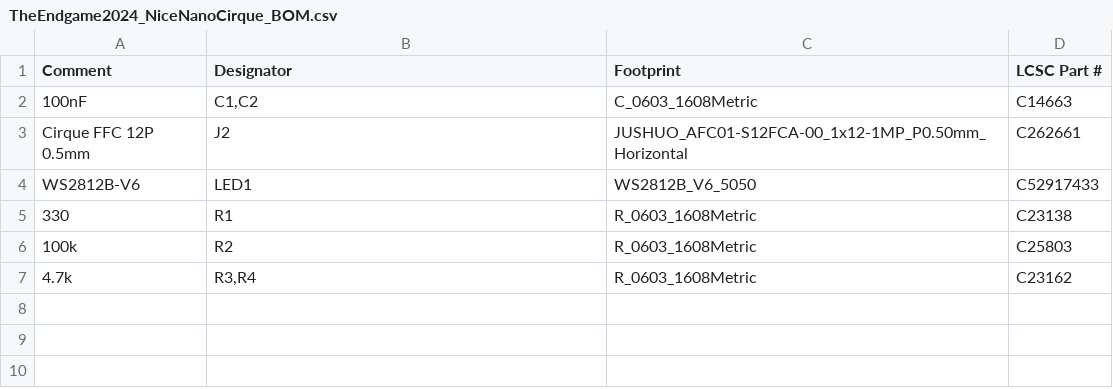
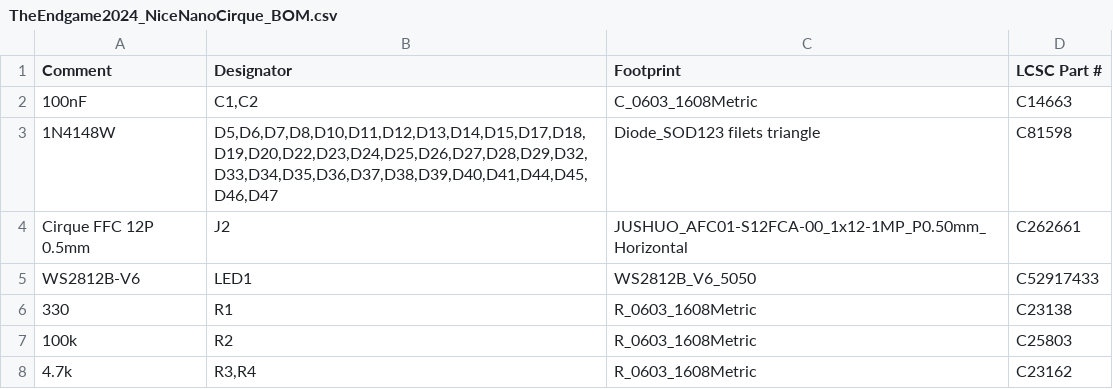
Before and after one commit to runty/TheEndgame2024, a CSV file: 001 PCB/GERBER/NICE NANO CIRQUE/TheEndgame2024_NiceNanoCirque_BOM.csv, drawn as a sheet; the diff names each change by its address in the sheet, - before the commit and + after, or states it on an @@ line.

```diff
--- a/001 PCB/GERBER/NICE NANO CIRQUE/TheEndgame2024_NiceNanoCirque_BOM.csv
+++ b/001 PCB/GERBER/NICE NANO CIRQUE/TheEndgame2024_NiceNanoCirque_BOM.csv
+row 3: 1N4148W | D5,D6,D7,D8,D10,D11,D12,D13,D14,D15,D17,D18,D19,D20,D22,D23,D24,D25,D26,D27,D28,D29,D32,D33,D34,D35,D36,D37,D38,D39,D40,D41,D44,D45,D46,D47 | Diode_SOD123 filets triangle | C81598
```
Also changed, not shown: 001 PCB/GERBER/NICE NANO CIRQUE/TheEndgame2024_NiceNanoCirque_CPL.csv, 30 other files.
